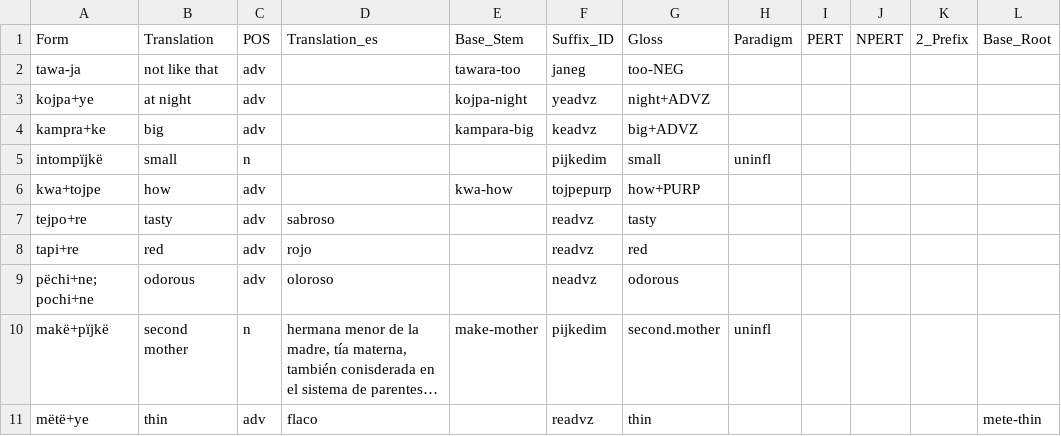
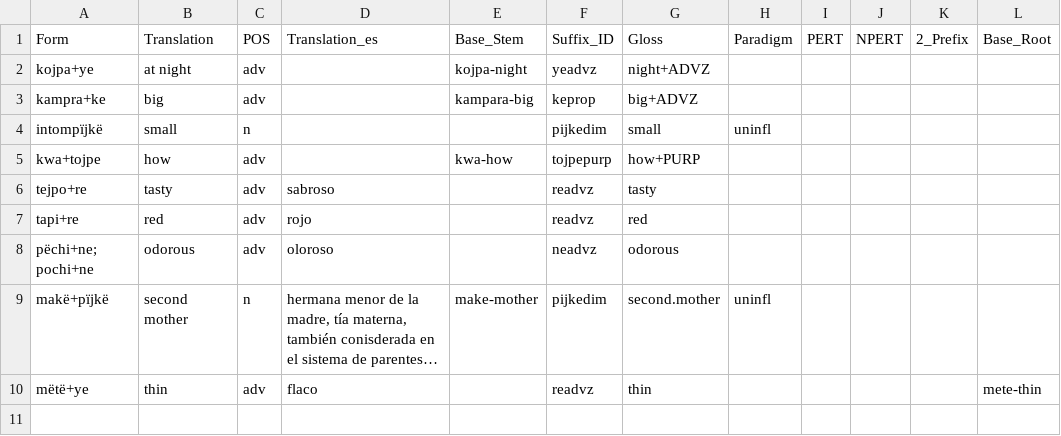
Before and after one commit to fmatter/uniparser-yawarana, a CSV file: data/derivations/misc_derivations.csv, drawn as a sheet; long unchanged cells end in ….

```diff
--- a/data/derivations/misc_derivations.csv
+++ b/data/derivations/misc_derivations.csv
@@ -1,5 +1,4 @@
 Form,Translation,POS,Translation_es,Base_Stem,Suffix_ID,Gloss,Paradigm,PERT,NPERT,2_Prefix,Base_Root
-tawa-ja,not like that,adv,,tawara-too,janeg,too-NEG,,,,,
 kojpa+ye,at night,adv,,kojpa-night,yeadvz,night+ADVZ,,,,,
-kampra+ke,big,adv,,kampara-big,keadvz,big+ADVZ,,,,,
+kampra+ke,big,adv,,kampara-big,keprop,big+ADVZ,,,,,
 intompïjkë,small,n,,,pijkedim,small,uninfl,,,,
```
Also changed, not shown: data/manual_roots.csv, 5 other files.
